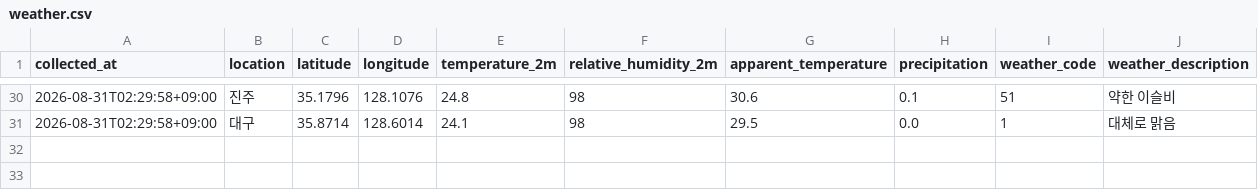
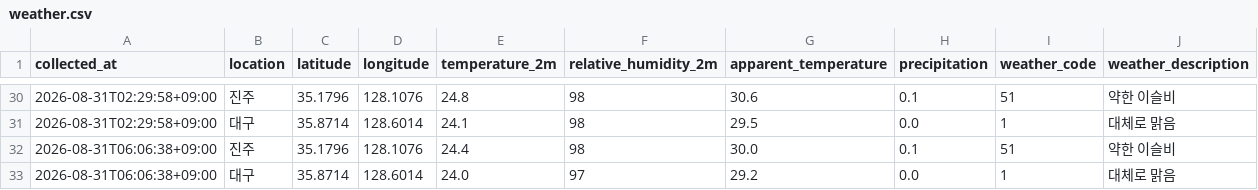
Before and after one commit to bonggoo0705-cyber/jinju_daegu, a CSV file: data/weather.csv, drawn as a sheet; only a part is shown, gaps mark what is left out.

```diff
--- a/data/weather.csv
+++ b/data/weather.csv
@@ -31 +31,3 @@
 2026-08-31T02:29:58+09:00,대구,35.8714,128.6014,24.1,98,29.5,0.0,1,대체로 맑음
+2026-08-31T06:06:38+09:00,진주,35.1796,128.1076,24.4,98,30.0,0.1,51,약한 이슬비
+2026-08-31T06:06:38+09:00,대구,35.8714,128.6014,24.0,97,29.2,0.0,1,대체로 맑음
```
